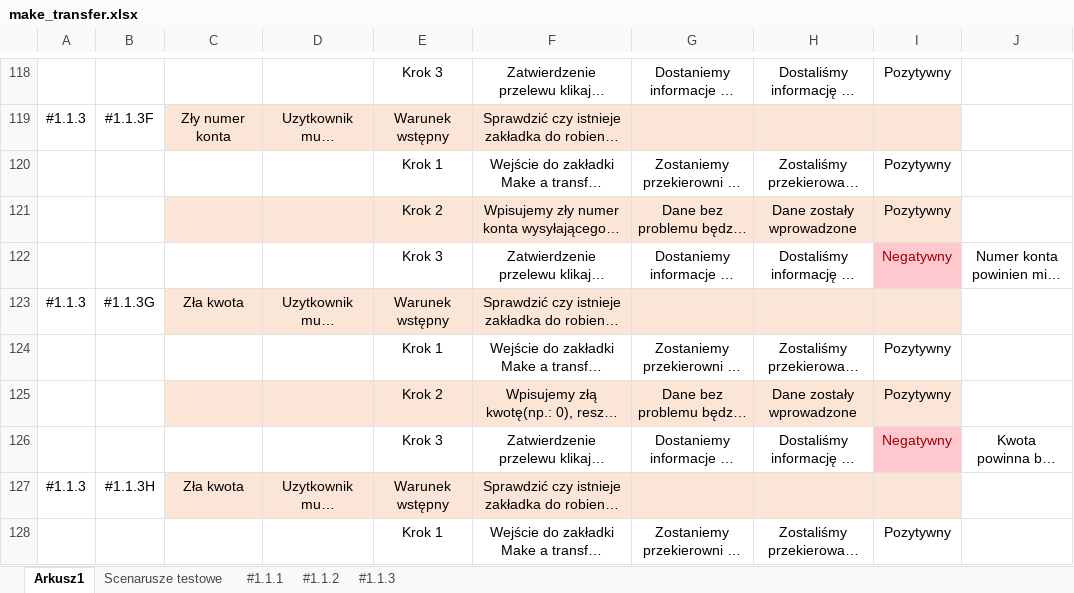
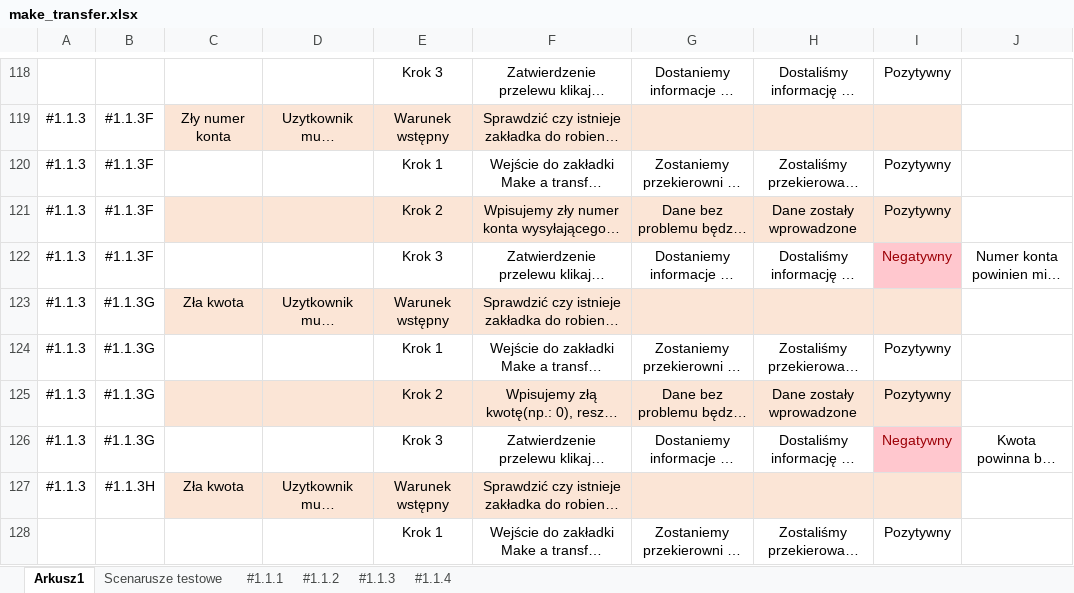
Before and after one commit to JakubLodonDev/MakeATransfer, an Excel workbook: docs/test scenarios/make_transfer.xlsx, sheet Arkusz1, drawn as a sheet; only a part is shown, gaps mark what is left out; long unchanged cells end in …; values as stored, in another font and other column widths than the file's, no borders; table styles not drawn; the diff names each change by its address in the sheet, - before the commit and + after, or states it on an @@ line.

```diff
--- a/docs/test scenarios/make_transfer.xlsx (sheet Arkusz1)
+++ b/docs/test scenarios/make_transfer.xlsx (sheet Arkusz1)
+sheet tab: #1.1.4
-A120:A122: (empty)
+A120:A122: #1.1.3
-B120:B122: (empty)
+B120:B122: #1.1.3F
-A124:A126: (empty)
+A124:A126: #1.1.3
-B124:B126: (empty)
+B124:B126: #1.1.3G
```
Also changed, not shown: sheet #1.1.1, sheet #1.1.3, sheet #1.1.2.
